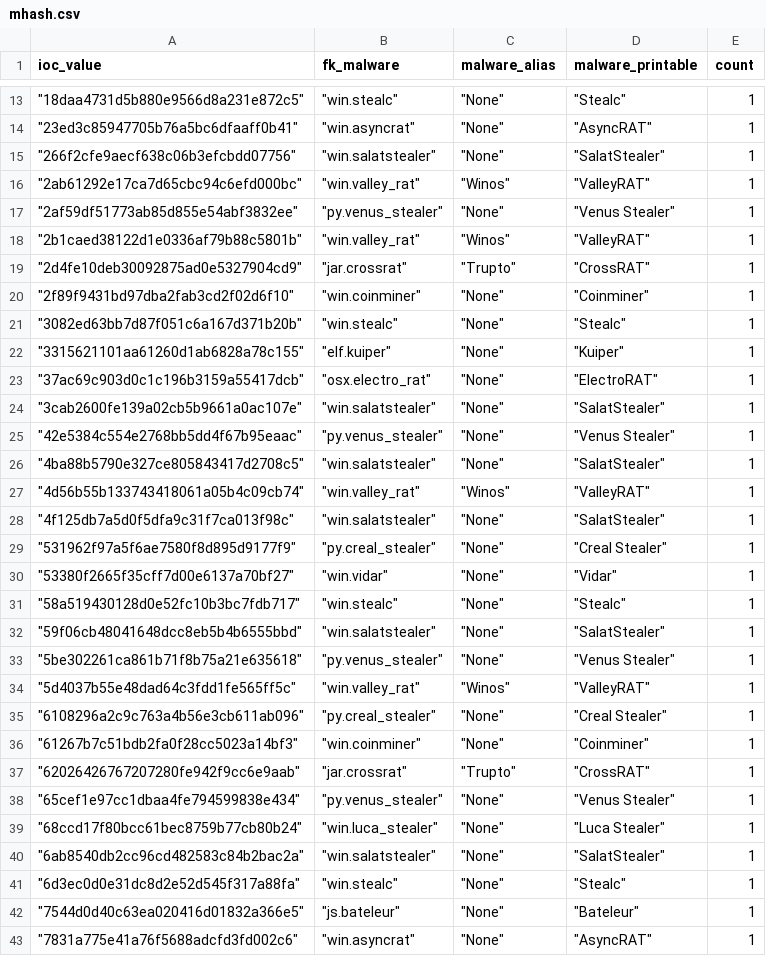
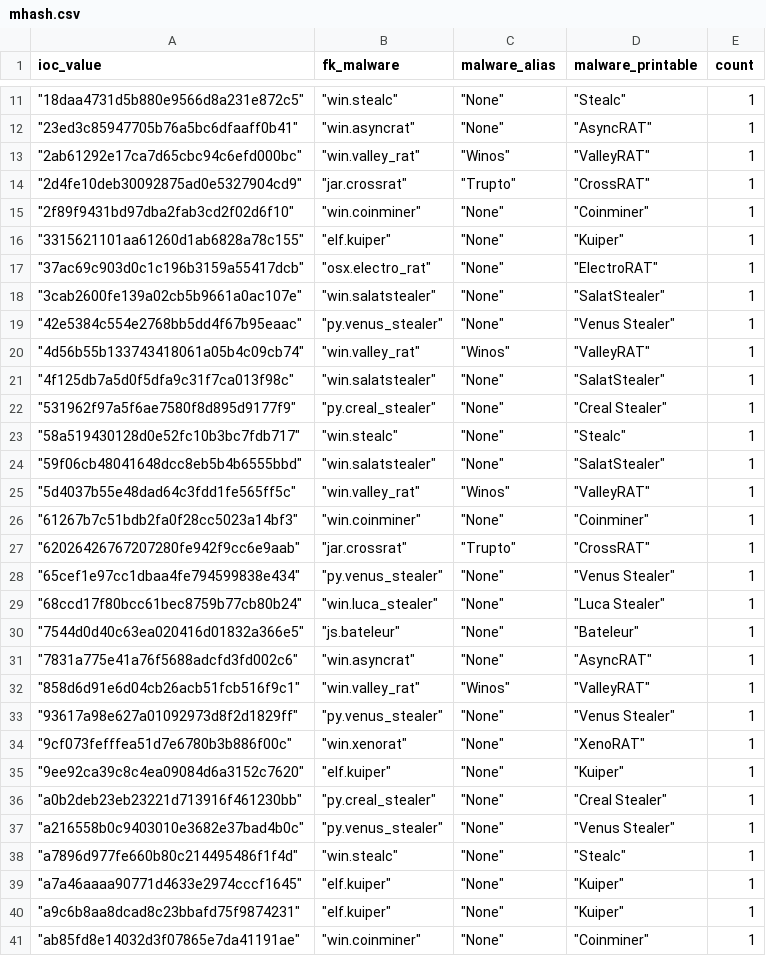
Before and after one commit to LunaMarginis/Intel-WatchTower, a CSV file: mhash.csv, drawn as a sheet; only a part is shown, gaps mark what is left out; the shorter side is filled out with more unchanged rows; the diff covers the shown part only; the diff names each change by its address in the sheet, - before the commit and + after, or states it on an @@ line.

```diff
--- a/mhash.csv
+++ b/mhash.csv
-row 15: "266f2cfe9aecf638c06b3efcbdd07756" | "win.salatstealer" | "None" | "SalatStealer" | 1
-row 17: "2af59df51773ab85d855e54abf3832ee" | "py.venus_stealer" | "None" | "Venus Stealer" | 1
-row 18: "2b1caed38122d1e0336af79b88c5801b" | "win.valley_rat" | "Winos" | "ValleyRAT" | 1
-row 21: "3082ed63bb7d87f051c6a167d371b20b" | "win.stealc" | "None" | "Stealc" | 1
-row 26: "4ba88b5790e327ce805843417d2708c5" | "win.salatstealer" | "None" | "SalatStealer" | 1
-row 30: "53380f2665f35cff7d00e6137a70bf27" | "win.vidar" | "None" | "Vidar" | 1
-row 33: "5be302261ca861b71f8b75a21e635618" | "py.venus_stealer" | "None" | "Venus Stealer" | 1
-row 35: "6108296a2c9c763a4b56e3cb611ab096" | "py.creal_stealer" | "None" | "Creal Stealer" | 1
-row 40: "6ab8540db2cc96cd482583c84b2bac2a" | "win.salatstealer" | "None" | "SalatStealer" | 1
-row 41: "6d3ec0d0e31dc8d2e52d545f317a88fa" | "win.stealc" | "None" | "Stealc" | 1
```
Also changed, not shown: 16 removed rows elsewhere in this file, 1 other file.
